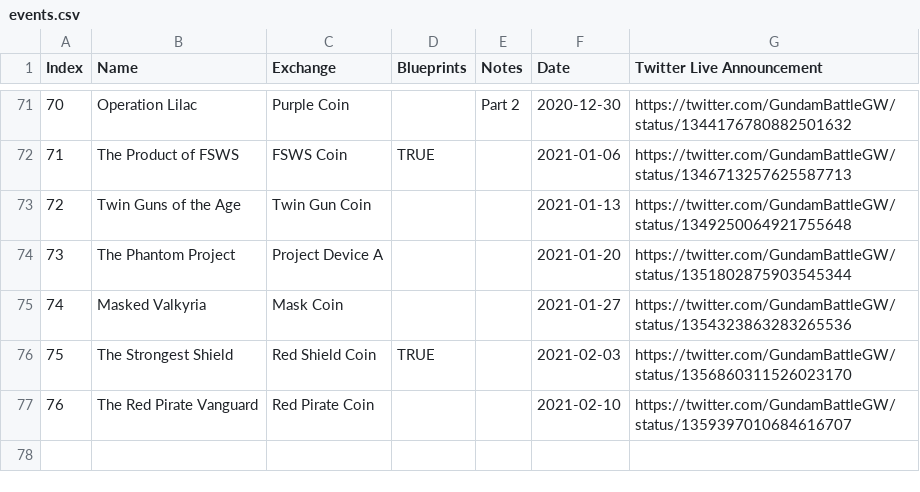
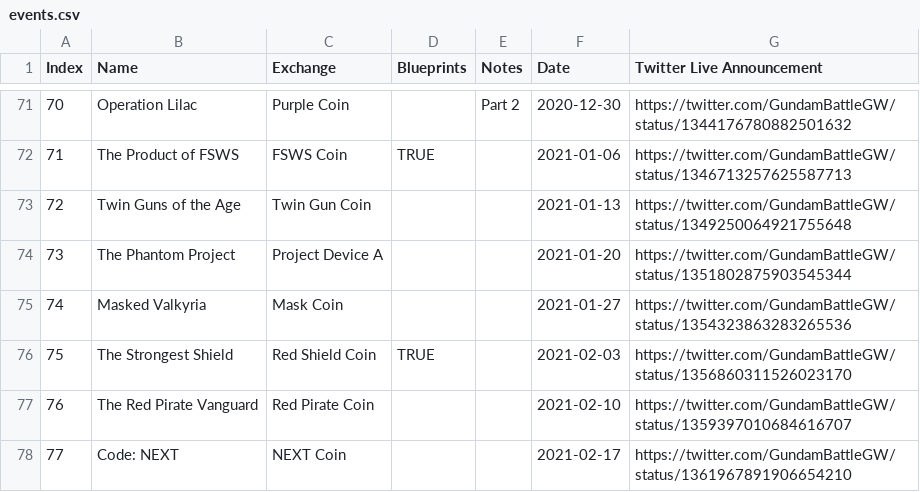
Before and after one commit to gbgwcalculator/gbgwcalculator.github.io, a CSV file: src/data/csv/events.csv, drawn as a sheet; only a part is shown, gaps mark what is left out; the diff names each change by its address in the sheet, - before the commit and + after, or states it on an @@ line.

```diff
--- a/src/data/csv/events.csv
+++ b/src/data/csv/events.csv
+row 78: 77 | Code: NEXT | NEXT Coin |  |  | 2021-02-17 | https://twitter.com/GundamBattleGW/status/1361967891906654210
```
Also changed, not shown: src/data/csv/integrated.csv, src/data/csv/parts.csv, 7 other files.
